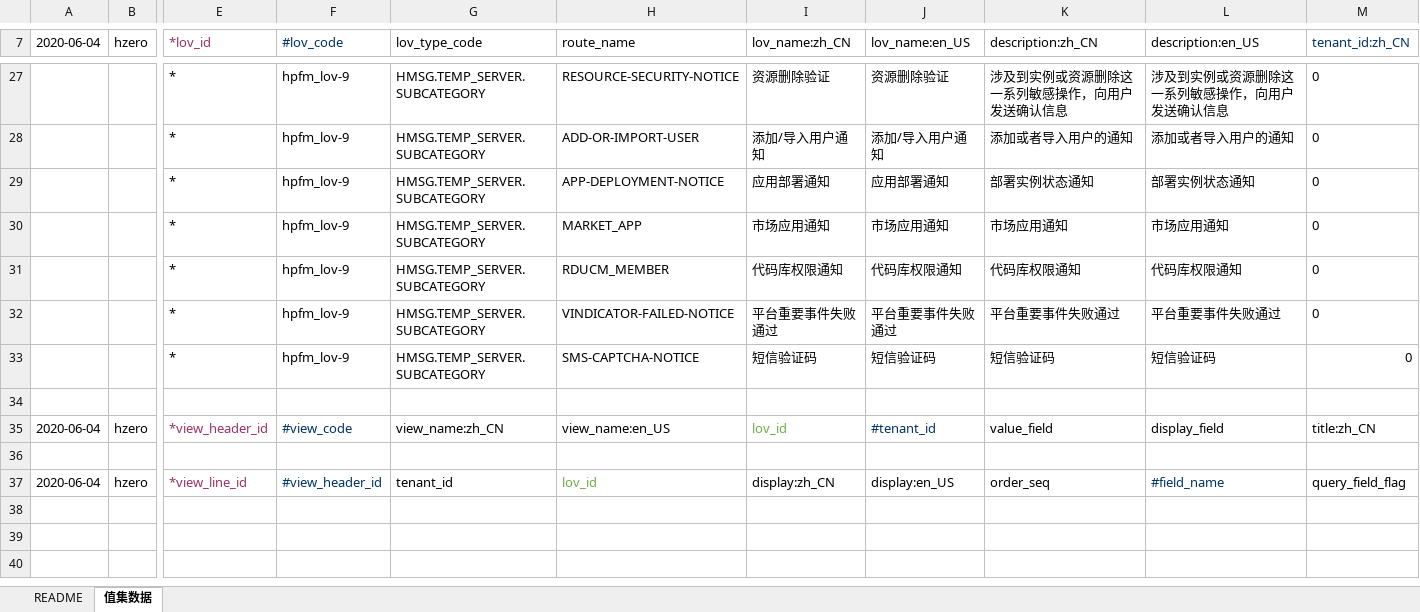
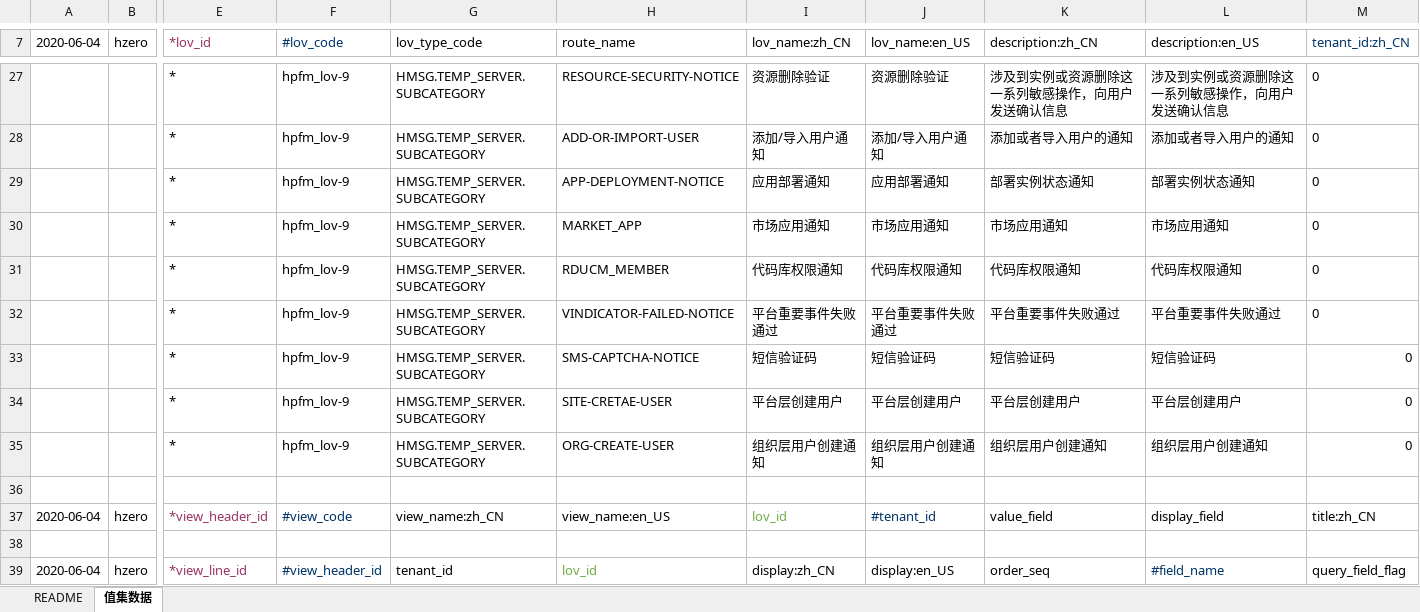
Before and after one commit to open-hand/choerodon-message, an Excel workbook: src/main/resources/script/db/init-data/hzero_message/hzero_platform/choerodon-message-category-lov.xlsx, sheet 值集数据, drawn as a sheet; only a part is shown, gaps mark what is left out; values as stored, in another font and other column widths than the file's, no borders; rows hold the shown columns only; the diff names each change by its address in the sheet, - before the commit and + after, or states it on an @@ line.

```diff
--- a/src/main/resources/script/db/init-data/hzero_message/hzero_platform/choerodon-message-category-lov.xlsx (sheet 值集数据)
+++ b/src/main/resources/script/db/init-data/hzero_message/hzero_platform/choerodon-message-category-lov.xlsx (sheet 值集数据)
+row 34:  |  | * | hpfm_lov-9 | HMSG.TEMP_SERVER.SUBCATEGORY | SITE-CRETAE-USER | 平台层创建用户 | 平台层创建用户 | 平台层创建用户 | 平台层创建用户 | 0
+row 35:  |  | * | hpfm_lov-9 | HMSG.TEMP_SERVER.SUBCATEGORY | ORG-CREATE-USER | 组织层用户创建通知 | 组织层用户创建通知 | 组织层用户创建通知 | 组织层用户创建通知 | 0
```
Also changed, not shown: src/main/resources/script/db/init-data/hzero_message/hzero_message/choerodon-data-message-template-open.xlsx.
